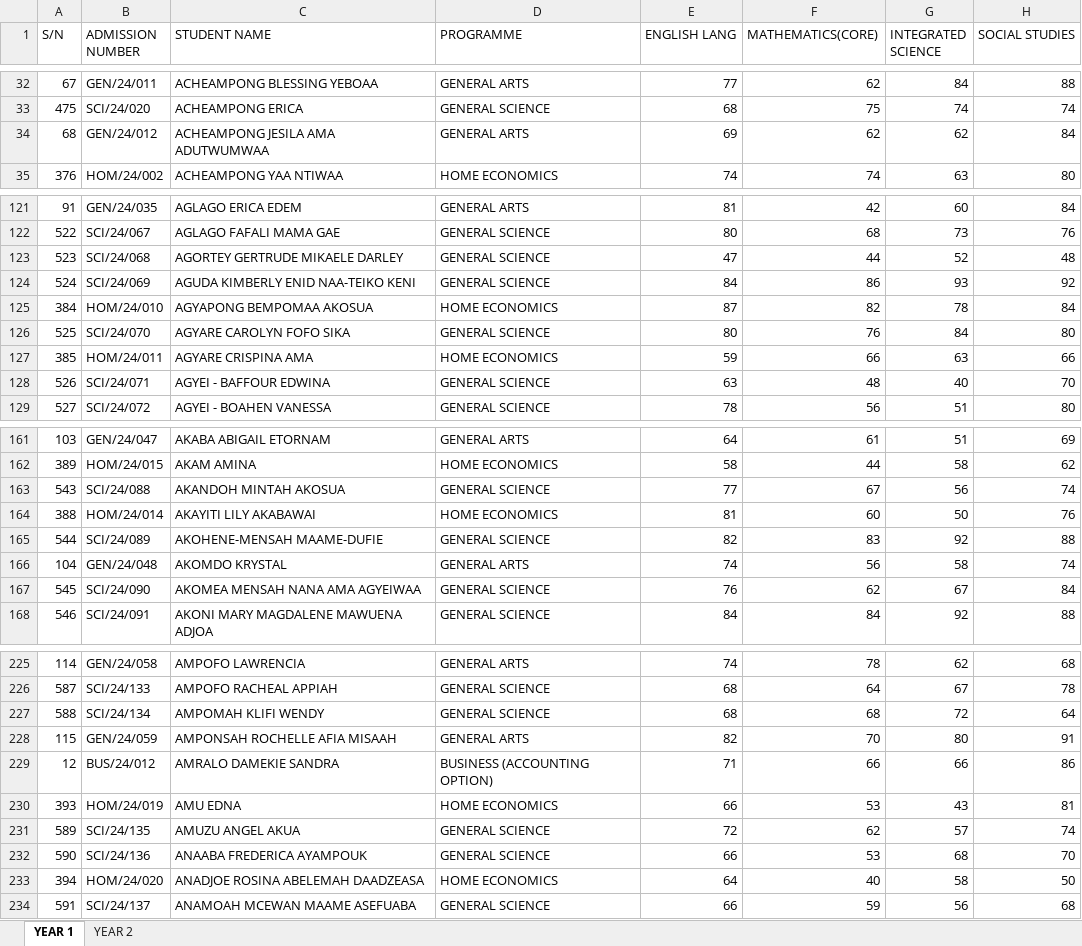
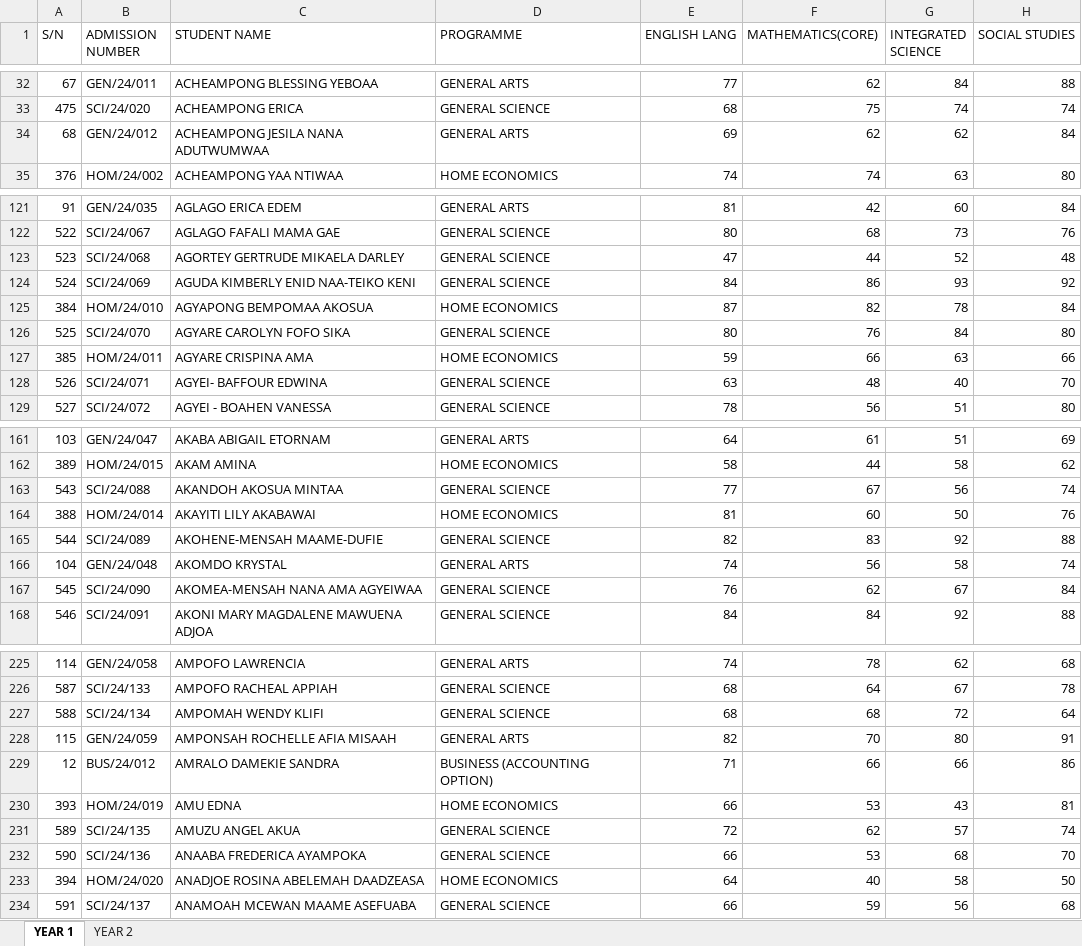
Before and after one commit to airryk/wasscecass, an Excel workbook: WESLEYCASS.xlsx, sheet YEAR 1, drawn as a sheet; only a part is shown, gaps mark what is left out; values as stored, in another font and other column widths than the file's, no borders; the diff covers the shown part only; the diff names each change by its address in the sheet, - before the commit and + after, or states it on an @@ line.

```diff
--- a/WESLEYCASS.xlsx (sheet YEAR 1)
+++ b/WESLEYCASS.xlsx (sheet YEAR 1)
-C34 (STUDENT NAME): ACHEAMPONG JESILA AMA ADUTWUMWAA
+C34 (STUDENT NAME): ACHEAMPONG JESILA NANA ADUTWUMWAA
-C123 (STUDENT NAME): AGORTEY GERTRUDE MIKAELE DARLEY
+C123 (STUDENT NAME): AGORTEY GERTRUDE MIKAELA DARLEY
-C128 (STUDENT NAME): AGYEI - BAFFOUR EDWINA
+C128 (STUDENT NAME): AGYEI- BAFFOUR EDWINA
-C163 (STUDENT NAME): AKANDOH MINTAH AKOSUA
+C163 (STUDENT NAME): AKANDOH AKOSUA MINTAA
-C167 (STUDENT NAME): AKOMEA MENSAH NANA AMA AGYEIWAA
+C167 (STUDENT NAME): AKOMEA-MENSAH NANA AMA AGYEIWAA
-C227 (STUDENT NAME): AMPOMAH KLIFI WENDY
+C227 (STUDENT NAME): AMPOMAH WENDY KLIFI
-C232 (STUDENT NAME): ANAABA FREDERICA AYAMPOUK
+C232 (STUDENT NAME): ANAABA FREDERICA AYAMPOKA
```
Also changed, not shown: 80 edited cells elsewhere in this sheet, sheet YEAR 2, processed_student_scores.xlsx, student_data.xlsx, 5 other files.
